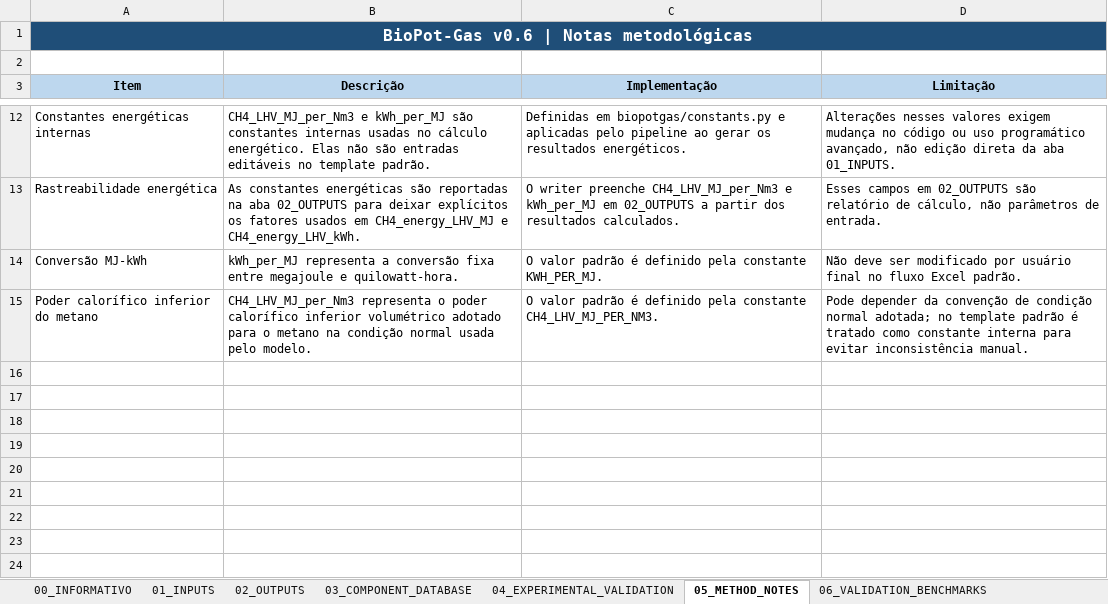
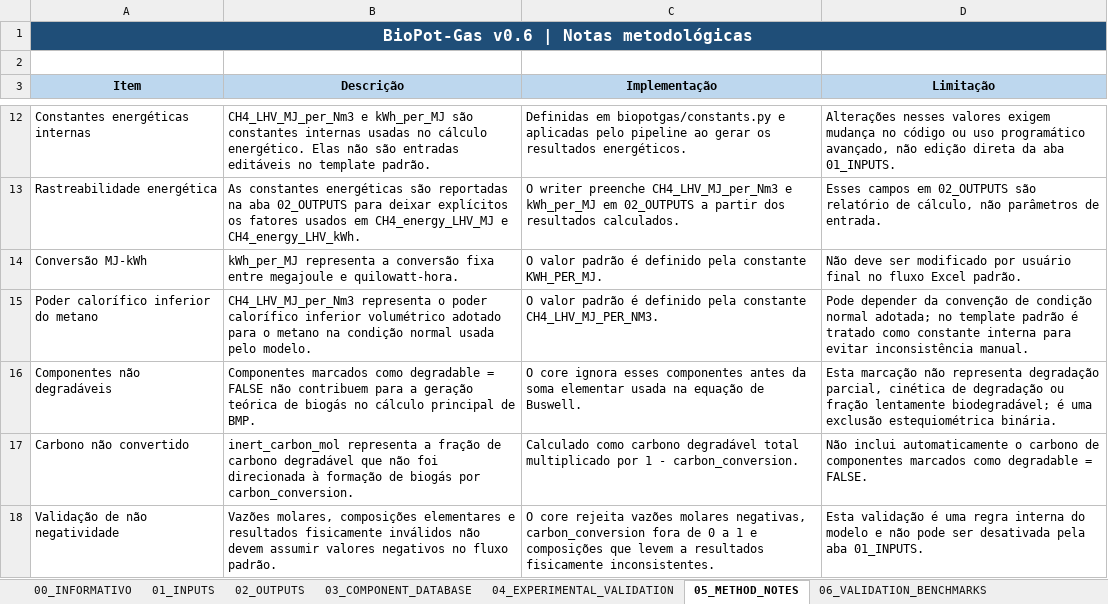
Before and after one commit to EngWanick/software_BioPot-Gas, an Excel workbook: BioPot-Gas_Input_Template_v6_validation_benchmarks.xlsx, sheet 05_METHOD_NOTES, drawn as a sheet; only a part is shown, gaps mark what is left out; values as stored, in another font and other column widths than the file's, no borders; the diff names each change by its address in the sheet, - before the commit and + after, or states it on an @@ line.

Commit message:
refactor: remove non-degradable override from Excel contract

```diff
--- a/BioPot-Gas_Input_Template_v6_validation_benchmarks.xlsx (sheet 05_METHOD_NOTES)
+++ b/BioPot-Gas_Input_Template_v6_validation_benchmarks.xlsx (sheet 05_METHOD_NOTES)
+row 16: Componentes não degradáveis | Componentes marcados como degradable = FALSE não contribuem para a geração teórica de biogás no cálculo principal de BMP. | O core ignora esses componentes antes da soma elementar usada na equação de Buswell. | Esta marcação não representa degradação parcial, cinética de degradação ou fração lentamente biodegradável; é uma exclusão estequiométrica binária.
+row 17: Carbono não convertido | inert_carbon_mol representa a fração de carbono degradável que não foi direcionada à formação de biogás por carbon_conversion. | Calculado como carbono degradável total multiplicado por 1 - carbon_conversion. | Não inclui automaticamente o carbono de componentes marcados como degradable = FALSE.
+row 18: Validação de não negatividade | Vazões molares, composições elementares e resultados fisicamente inválidos não devem assumir valores negativos no fluxo padrão. | O core rejeita vazões molares negativas, carbon_conversion fora de 0 a 1 e composições que levem a resultados fisicamente inconsistentes. | Esta validação é uma regra interna do modelo e não pode ser desativada pela aba 01_INPUTS.
```
Also changed, not shown: sheet 01_INPUTS, sheet 02_OUTPUTS, 4 other files.
